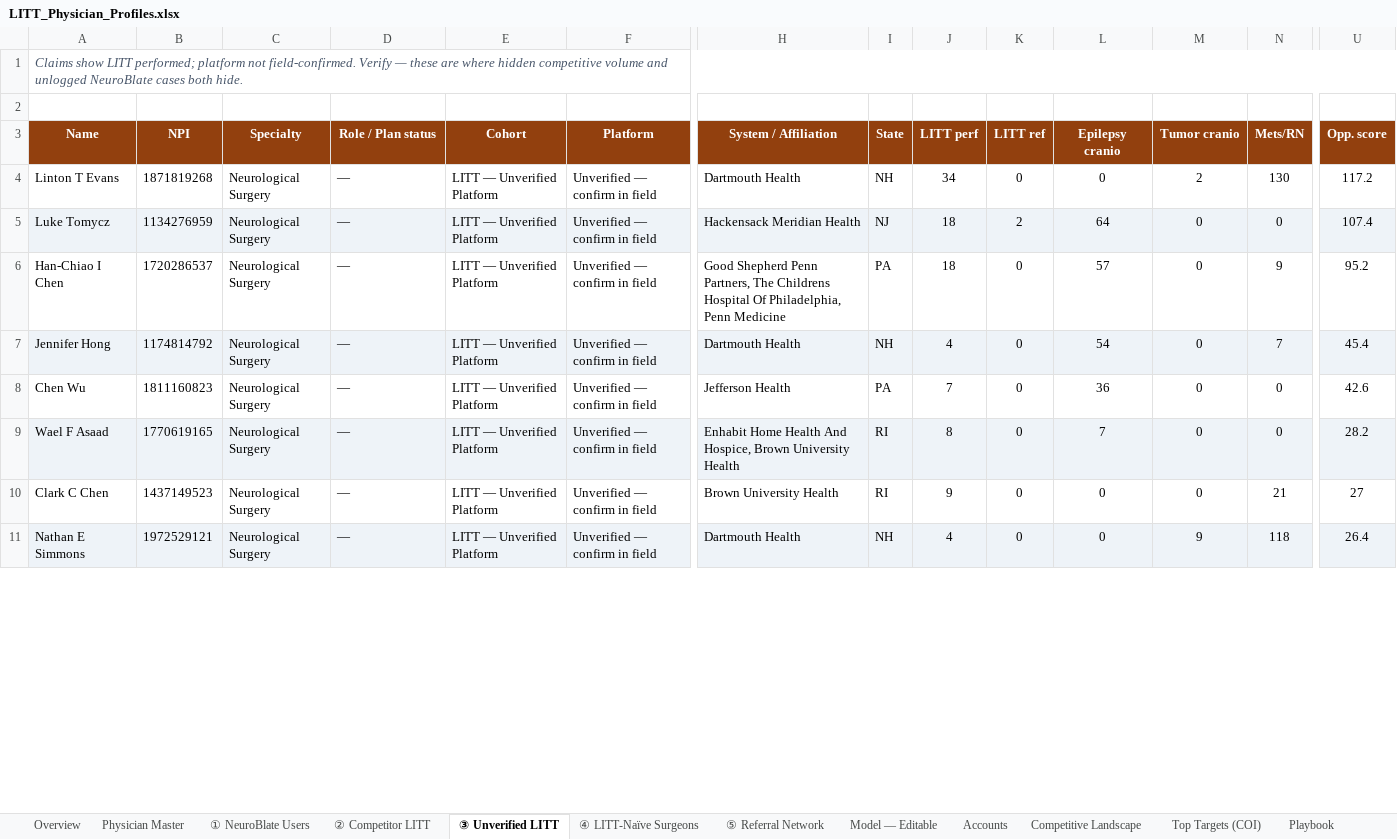
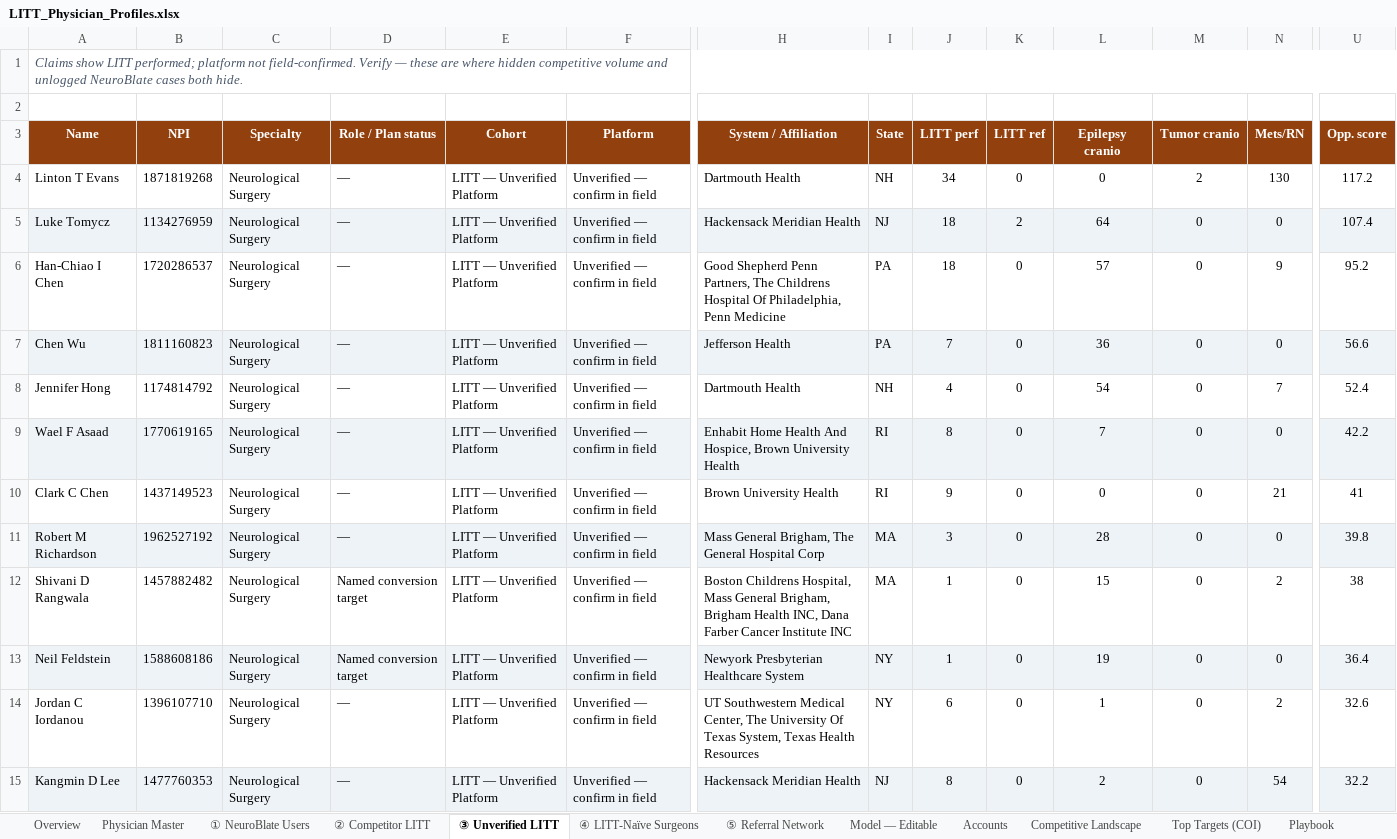
Before and after one commit to arutkowski1311-creator/LITTLibrary, an Excel workbook: LITT_Physician_Profiles.xlsx, sheet ③ Unverified LITT, drawn as a sheet; only a part is shown, gaps mark what is left out; the shorter side is filled out with more unchanged rows; values as stored, in another font and other column widths than the file's, no borders; removed rows and columns are numbered as before the commit, all else as after; rows hold the shown columns only; the diff covers the shown part only; the diff names each change by its address in the sheet, - before the commit and + after, or states it on an @@ line.

```diff
--- a/LITT_Physician_Profiles.xlsx (sheet ③ Unverified LITT)
+++ b/LITT_Physician_Profiles.xlsx (sheet ③ Unverified LITT)
-row 7: Jennifer Hong | 1174814792 | Neurological Surgery | — | LITT — Unverified Platform | Unverified — confirm in field | Dartmouth Health | NH | 4 | 0 | 54 | 0 | 7 | 45.4
-A7:U7 fill: none
+A7:U7 fill: #EEF3F8
-U7 (Opp. score): 42.6
+U7 (Opp. score): 56.6
+row 8: Jennifer Hong | 1174814792 | Neurological Surgery | — | LITT — Unverified Platform | Unverified — confirm in field | Dartmouth Health | NH | 4 | 0 | 54 | 0 | 7 | 52.4
-U9 (Opp. score): 28.2
+U9 (Opp. score): 42.2
-U10 (Opp. score): 27
+U10 (Opp. score): 41
+row 11: Robert M Richardson | 1962527192 | Neurological Surgery | — | LITT — Unverified Platform | Unverified — confirm in field | Mass General Brigham, The General Hospital Corp | MA | 3 | 0 | 28 | 0 | 0 | 39.8
+row 12: Shivani D Rangwala | 1457882482 | Neurological Surgery | Named conversion target | LITT — Unverified Platform | Unverified — confirm in field | Boston Childrens Hospital, Mass General Brigham, Brigham Health INC, Dana Farber Cancer Institute INC | MA | 1 | 0 | 15 | 0 | 2 | 38
+row 13: Neil Feldstein | 1588608186 | Neurological Surgery | Named conversion target | LITT — Unverified Platform | Unverified — confirm in field | Newyork Presbyterian Healthcare System | NY | 1 | 0 | 19 | 0 | 0 | 36.4
+row 14: Jordan C Iordanou | 1396107710 | Neurological Surgery | — | LITT — Unverified Platform | Unverified — confirm in field | UT Southwestern Medical Center, The University Of Texas System, Texas Health Resources | NY | 6 | 0 | 1 | 0 | 2 | 32.6
+row 15: Kangmin D Lee | 1477760353 | Neurological Surgery | — | LITT — Unverified Platform | Unverified — confirm in field | Hackensack Meridian Health | NJ | 8 | 0 | 2 | 0 | 54 | 32.2
```
Also changed, not shown: 1 added row, 6 removed rows, 1 edited cell and cell formats elsewhere in this sheet, sheet Physician Master, sheet Research Focus, sheet ① NeuroBlate Users, sheet ② Competitor LITT, sheet ④ LITT-Naïve Surgeons, 3 other files.
